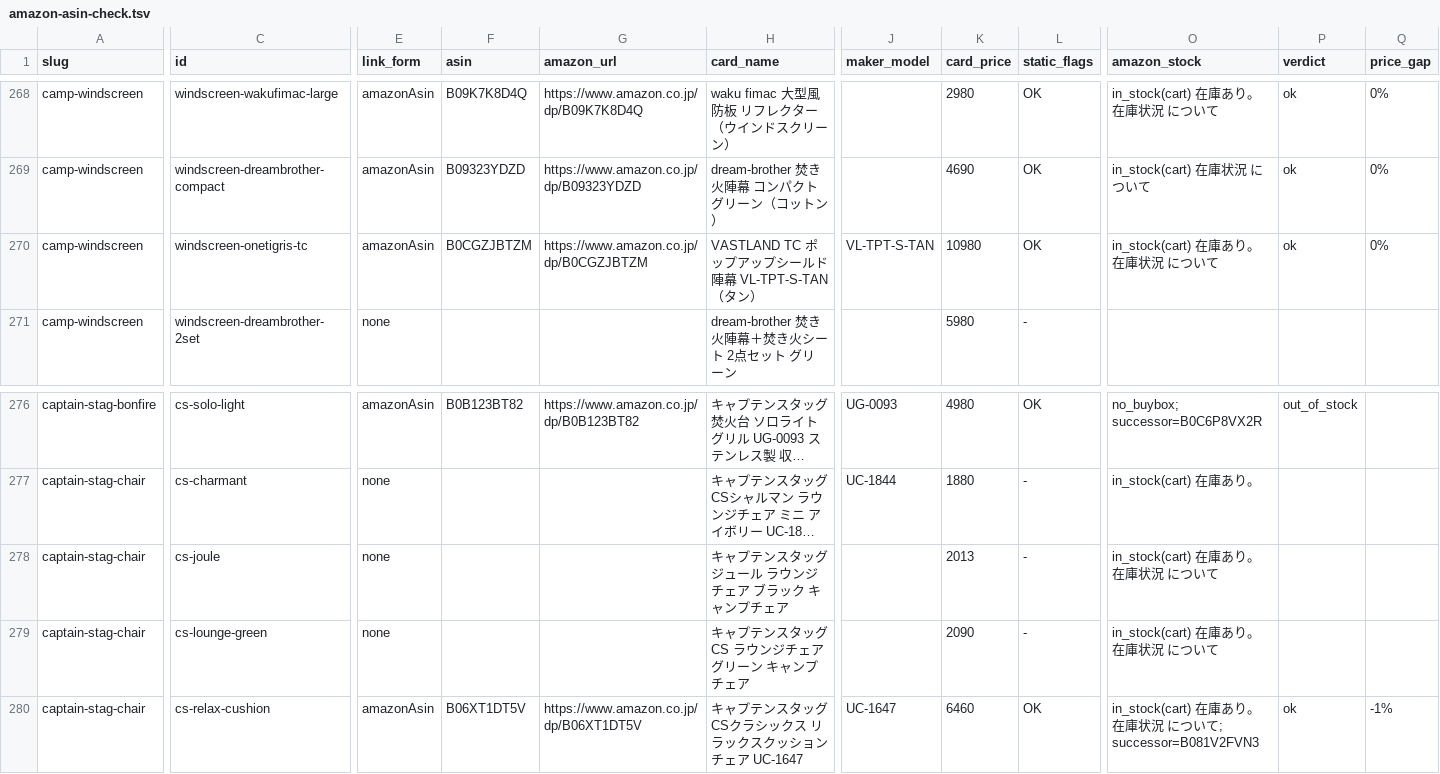
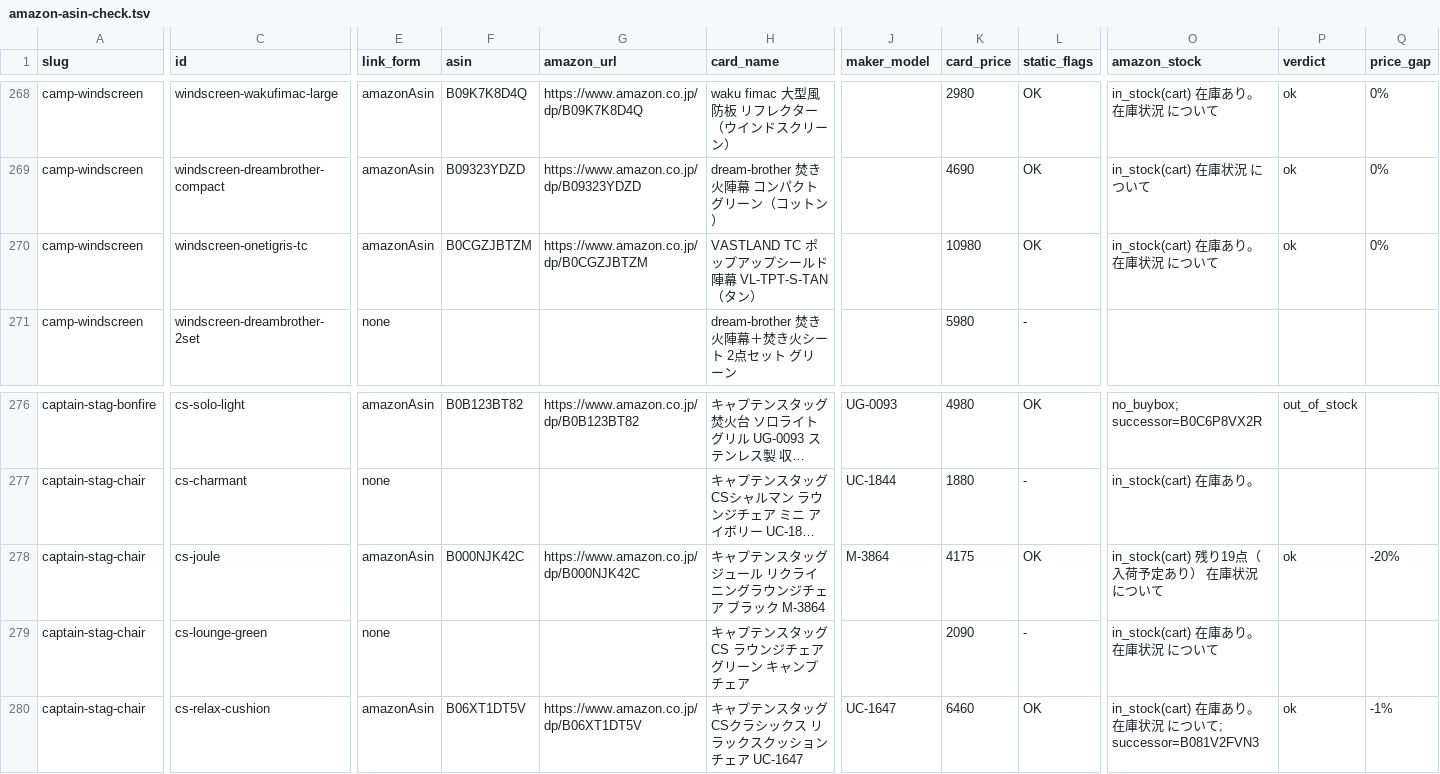
Before and after one commit to tanoue-boop/camp-kit-guide, a TSV file: _file/amazon-asin-check.tsv, drawn as a sheet; only a part is shown, gaps mark what is left out; long unchanged cells end in …; the diff covers the shown part only; the diff names each change by its address in the sheet, - before the commit and + after, or states it on an @@ line.

Commit message:
fix: captain-stag-chair 第2位を在庫のあるジュール リクライニングラウンジチェア M-3864 へ差し替え（campkit-20261003-03）

```diff
--- a/_file/amazon-asin-check.tsv
+++ b/_file/amazon-asin-check.tsv
-J270 (maker_model): VL-TPT-S-TAN
+J270 (maker_model): (empty)
-E278 (link_form): none
+E278 (link_form): amazonAsin
-F278 (asin): (empty)
+F278 (asin): B000NJK42C
-G278 (amazon_url): (empty)
+G278 (amazon_url): https://www.amazon.co.jp/dp/B000NJK42C
-H278 (card_name): キャプテンスタッグ ジュール ラウンジチェア ブラック キャンプチェア
+H278 (card_name): キャプテンスタッグ ジュール リクライニングラウンジチェア ブラック M-3864
-J278 (maker_model): (empty)
+J278 (maker_model): M-3864
-K278 (card_price): 2013
+K278 (card_price): 4175
-L278 (static_flags): -
+L278 (static_flags): OK
-O278 (amazon_stock): in_stock(cart) 在庫あり。 在庫状況 について
+O278 (amazon_stock): in_stock(cart) 残り19点（入荷予定あり） 在庫状況 について
-P278 (verdict): (empty)
+P278 (verdict): ok
-Q278 (price_gap): (empty)
+Q278 (price_gap): -20%
```
Also changed, not shown: 4 edited cells elsewhere in this file, _file/article-fix-backlog.tsv, _file/card-name-check.tsv, 5 other files.
